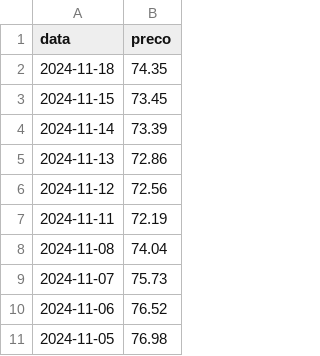
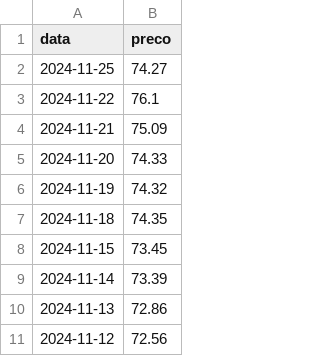
Before and after one commit to brunolus/TC_Fase_04, a CSV file: dados/preco_hist_brent.csv, drawn as a sheet; only a part is shown; the shorter side is filled out with more unchanged rows.

```diff
--- a/dados/preco_hist_brent.csv
+++ b/dados/preco_hist_brent.csv
@@ -1,2 +1,7 @@
 data,preco
+2024-11-25,74.27
+2024-11-22,76.1
+2024-11-21,75.09
+2024-11-20,74.33
+2024-11-19,74.32
 2024-11-18,74.35
```
Also changed, not shown: dados/preco_hist_dolar.csv, 3 other files.
